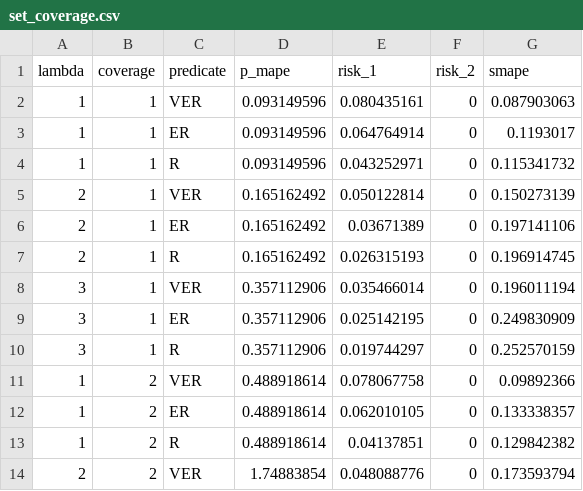
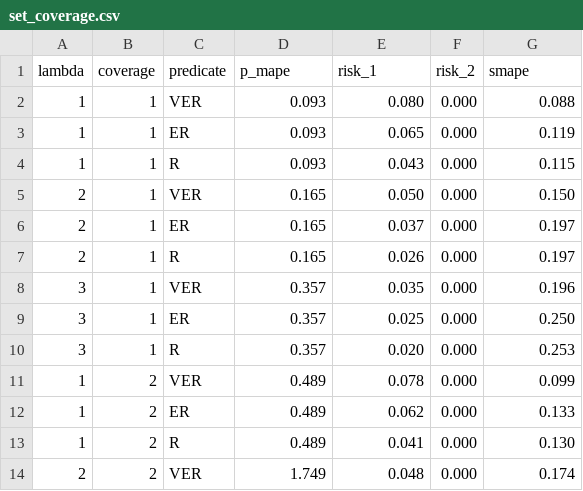
Before and after one commit to linyuehzzz/privacy-framework, a CSV file: plot/Fig3/set_coverage.csv, drawn as a sheet; only a part is shown; the diff covers the shown part only.

Commit message:
add p-mape plot

```diff
--- a/plot/Fig3/set_coverage.csv
+++ b/plot/Fig3/set_coverage.csv
@@ -1,14 +1,14 @@
 lambda,coverage,predicate,p_mape,risk_1,risk_2,smape
-1,1,VER,0.093149596,0.080435161,0,0.087903063
-1,1,ER,0.093149596,0.064764914,0,0.1193017
-1,1,R,0.093149596,0.043252971,0,0.115341732
-2,1,VER,0.165162492,0.050122814,0,0.150273139
-2,1,ER,0.165162492,0.03671389,0,0.197141106
-2,1,R,0.165162492,0.026315193,0,0.196914745
-3,1,VER,0.357112906,0.035466014,0,0.196011194
-3,1,ER,0.357112906,0.025142195,0,0.249830909
-3,1,R,0.357112906,0.019744297,0,0.252570159
-1,2,VER,0.488918614,0.078067758,0,0.09892366
-1,2,ER,0.488918614,0.062010105,0,0.133338357
-1,2,R,0.488918614,0.04137851,0,0.129842382
-2,2,VER,1.74883854,0.048088776,0,0.173593794
+1,1,VER,0.093,0.080,0.000,0.088
+1,1,ER,0.093,0.065,0.000,0.119
+1,1,R,0.093,0.043,0.000,0.115
+2,1,VER,0.165,0.050,0.000,0.150
+2,1,ER,0.165,0.037,0.000,0.197
+2,1,R,0.165,0.026,0.000,0.197
+3,1,VER,0.357,0.035,0.000,0.196
+3,1,ER,0.357,0.025,0.000,0.250
+3,1,R,0.357,0.020,0.000,0.253
+1,2,VER,0.489,0.078,0.000,0.099
+1,2,ER,0.489,0.062,0.000,0.133
+1,2,R,0.489,0.041,0.000,0.130
+2,2,VER,1.749,0.048,0.000,0.174
```
Also changed, not shown: 20 edited cells elsewhere in this file, 9 other files.
